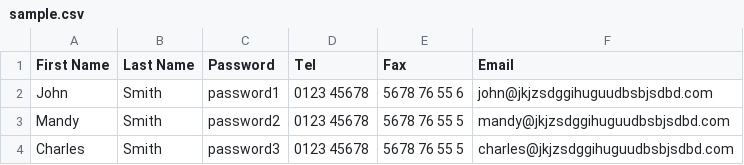
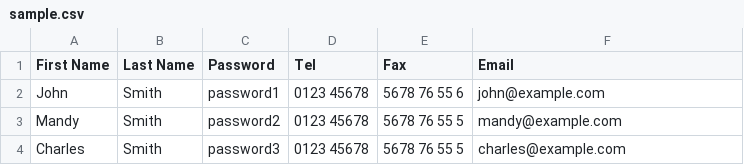
Before and after one commit to backdrop-contrib/user_import, a CSV file: sample.csv, drawn as a sheet.

```diff
--- a/sample.csv
+++ b/sample.csv
@@ -1,4 +1,4 @@
 First Name,Last Name,Password,Tel,Fax,Email
-John,Smith,password1,0123 45678,5678 76 55 6,john@jkjzsdggihuguudbsbjsdbd.com
-Mandy,Smith,password2,0123 45678,5678 76 55 5,mandy@jkjzsdggihuguudbsbjsdbd.com
-Charles,Smith,password3,0123 45678,5678 76 55 5,charles@jkjzsdggihuguudbsbjsdbd.com
+John,Smith,password1,0123 45678,5678 76 55 6,john@example.com
+Mandy,Smith,password2,0123 45678,5678 76 55 5,mandy@example.com
+Charles,Smith,password3,0123 45678,5678 76 55 5,charles@example.com
```
Also changed, not shown: 4 other files.
